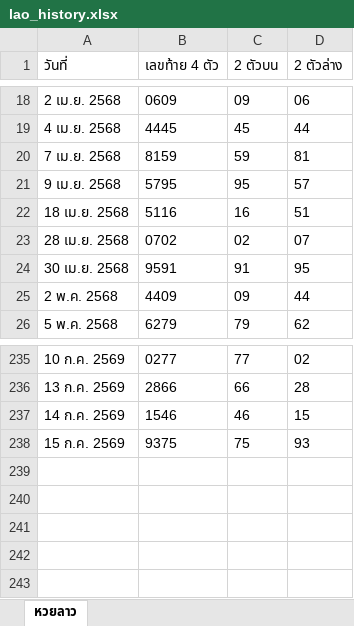
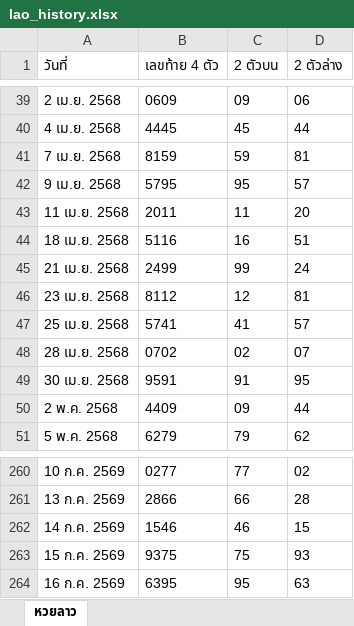
Before and after one commit to thitiphorn-data/lekdee-lao-lottery, an Excel workbook: lao_history.xlsx, sheet หวยลาว, drawn as a sheet; only a part is shown, gaps mark what is left out; values as stored, in another font and other column widths than the file's, no borders; the diff covers the shown part only; the diff names each change by its address in the sheet, - before the commit and + after, or states it on an @@ line.

```diff
--- a/lao_history.xlsx (sheet หวยลาว)
+++ b/lao_history.xlsx (sheet หวยลาว)
+row 43: 11 เม.ย. 2568 | 2011 | 11 | 20
+row 45: 21 เม.ย. 2568 | 2499 | 99 | 24
+row 46: 23 เม.ย. 2568 | 8112 | 12 | 81
+row 47: 25 เม.ย. 2568 | 5741 | 41 | 57
+row 264: 16 ก.ค. 2569 | 6395 | 95 | 63
```
Also changed, not shown: 21 added rows elsewhere in this sheet, hanoi_history.xlsx, 6 other files.
